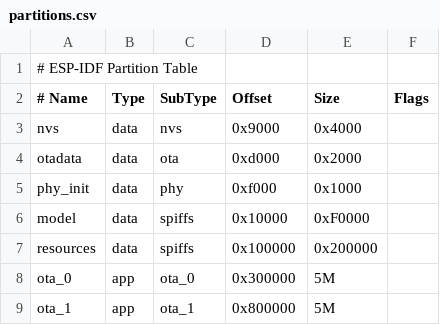
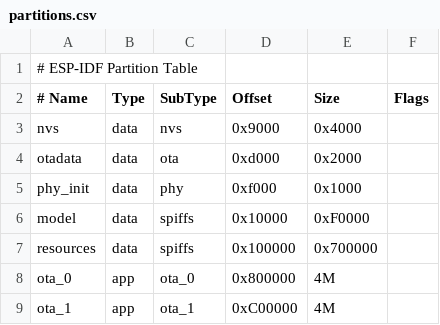
Before and after one commit to 78/xiaozhi-esp32, a CSV file: partitions.csv, drawn as a sheet.

```diff
--- a/partitions.csv
+++ b/partitions.csv
@@ -6,4 +6,4 @@ phy_init, data, phy,     0xf000,    0x1000,
 model,    data, spiffs,  0x10000,   0xF0000,
-resources,data, spiffs,  0x100000,  0x200000,
-ota_0,    app,  ota_0,   0x300000,  5M,
-ota_1,    app,  ota_1,   0x800000,  5M,
+resources,data, spiffs,  0x100000,  0x700000,
+ota_0,    app,  ota_0,   0x800000,  4M,
+ota_1,    app,  ota_1,   0xC00000,  4M,
```
Also changed, not shown: 2 other files.
